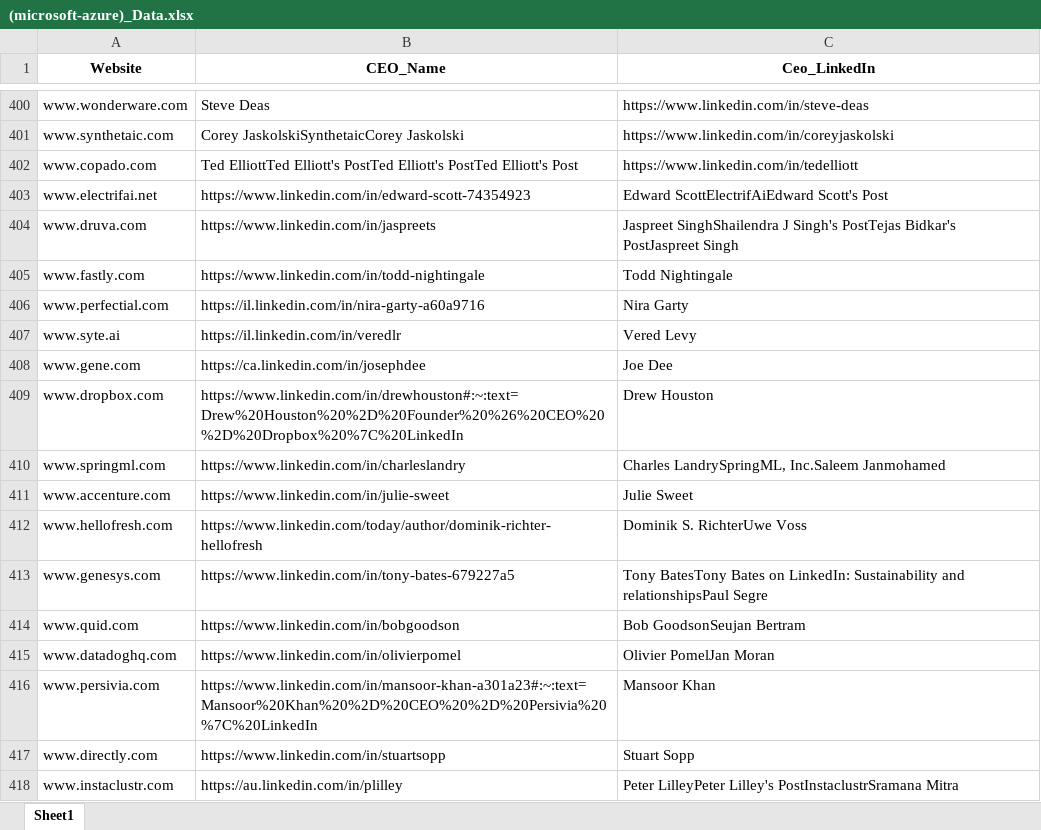
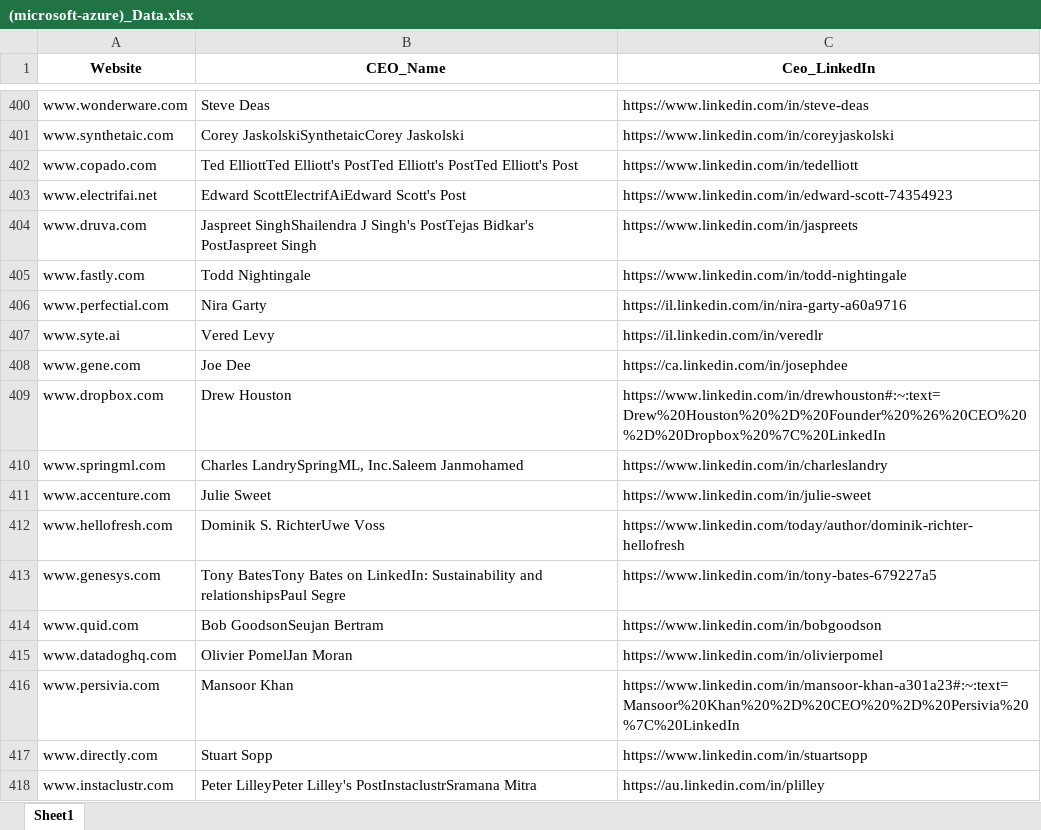
Before and after one commit to Ragu162004/CentillionLabs, an Excel workbook: (microsoft-azure)_Data.xlsx, sheet Sheet1, drawn as a sheet; only a part is shown, gaps mark what is left out; values as stored, in another font and other column widths than the file's, no borders; the diff covers the shown part only; the diff names each change by its address in the sheet, - before the commit and + after, or states it on an @@ line.

```diff
--- a/(microsoft-azure)_Data.xlsx (sheet Sheet1)
+++ b/(microsoft-azure)_Data.xlsx (sheet Sheet1)
-B403 (CEO_Name): https://www.linkedin.com/in/edward-scott-74354923
+B403 (CEO_Name): Edward ScottElectrifAiEdward Scott's Post
-C403 (Ceo_LinkedIn): Edward ScottElectrifAiEdward Scott's Post
+C403 (Ceo_LinkedIn): https://www.linkedin.com/in/edward-scott-74354923
-B404 (CEO_Name): https://www.linkedin.com/in/jaspreets
+B404 (CEO_Name): Jaspreet SinghShailendra J Singh's PostTejas Bidkar's PostJaspreet Singh
-C404 (Ceo_LinkedIn): Jaspreet SinghShailendra J Singh's PostTejas Bidkar's PostJaspreet Singh
+C404 (Ceo_LinkedIn): https://www.linkedin.com/in/jaspreets
-B405 (CEO_Name): https://www.linkedin.com/in/todd-nightingale
+B405 (CEO_Name): Todd Nightingale
-C405 (Ceo_LinkedIn): Todd Nightingale
+C405 (Ceo_LinkedIn): https://www.linkedin.com/in/todd-nightingale
-B406 (CEO_Name): https://il.linkedin.com/in/nira-garty-a60a9716
+B406 (CEO_Name): Nira Garty
-C406 (Ceo_LinkedIn): Nira Garty
+C406 (Ceo_LinkedIn): https://il.linkedin.com/in/nira-garty-a60a9716
-B407 (CEO_Name): https://il.linkedin.com/in/veredlr
+B407 (CEO_Name): Vered Levy
-C407 (Ceo_LinkedIn): Vered Levy
+C407 (Ceo_LinkedIn): https://il.linkedin.com/in/veredlr
-B408 (CEO_Name): https://ca.linkedin.com/in/josephdee
+B408 (CEO_Name): Joe Dee
-C408 (Ceo_LinkedIn): Joe Dee
+C408 (Ceo_LinkedIn): https://ca.linkedin.com/in/josephdee
-B409 (CEO_Name): https://www.linkedin.com/in/drewhouston#:~:text=Drew%20Houston%20%2D%20Founder%20%26%20CEO%20%2D%20Dropbox%20%7C%20LinkedIn
+B409 (CEO_Name): Drew Houston
-C409 (Ceo_LinkedIn): Drew Houston
+C409 (Ceo_LinkedIn): https://www.linkedin.com/in/drewhouston#:~:text=Drew%20Houston%20%2D%20Founder%20%26%20CEO%20%2D%20Dropbox%20%7C%20LinkedIn
-B410 (CEO_Name): https://www.linkedin.com/in/charleslandry
+B410 (CEO_Name): Charles LandrySpringML, Inc.Saleem Janmohamed
-C410 (Ceo_LinkedIn): Charles LandrySpringML, Inc.Saleem Janmohamed
+C410 (Ceo_LinkedIn): https://www.linkedin.com/in/charleslandry
-B411 (CEO_Name): https://www.linkedin.com/in/julie-sweet
+B411 (CEO_Name): Julie Sweet
-C411 (Ceo_LinkedIn): Julie Sweet
+C411 (Ceo_LinkedIn): https://www.linkedin.com/in/julie-sweet
-B412 (CEO_Name): https://www.linkedin.com/today/author/dominik-richter-hellofresh
+B412 (CEO_Name): Dominik S. RichterUwe Voss
-C412 (Ceo_LinkedIn): Dominik S. RichterUwe Voss
+C412 (Ceo_LinkedIn): https://www.linkedin.com/today/author/dominik-richter-hellofresh
-B413 (CEO_Name): https://www.linkedin.com/in/tony-bates-679227a5
+B413 (CEO_Name): Tony BatesTony Bates on LinkedIn: Sustainability and relationshipsPaul Segre
-C413 (Ceo_LinkedIn): Tony BatesTony Bates on LinkedIn: Sustainability and relationshipsPaul Segre
+C413 (Ceo_LinkedIn): https://www.linkedin.com/in/tony-bates-679227a5
-B414 (CEO_Name): https://www.linkedin.com/in/bobgoodson
+B414 (CEO_Name): Bob GoodsonSeujan Bertram
-C414 (Ceo_LinkedIn): Bob GoodsonSeujan Bertram
+C414 (Ceo_LinkedIn): https://www.linkedin.com/in/bobgoodson
-B415 (CEO_Name): https://www.linkedin.com/in/olivierpomel
+B415 (CEO_Name): Olivier PomelJan Moran
-C415 (Ceo_LinkedIn): Olivier PomelJan Moran
+C415 (Ceo_LinkedIn): https://www.linkedin.com/in/olivierpomel
-B416 (CEO_Name): https://www.linkedin.com/in/mansoor-khan-a301a23#:~:text=Mansoor%20Khan%20%2D%20CEO%20%2D%20Persivia%20%7C%20LinkedIn
+B416 (CEO_Name): Mansoor Khan
-C416 (Ceo_LinkedIn): Mansoor Khan
+C416 (Ceo_LinkedIn): https://www.linkedin.com/in/mansoor-khan-a301a23#:~:text=Mansoor%20Khan%20%2D%20CEO%20%2D%20Persivia%20%7C%20LinkedIn
-B417 (CEO_Name): https://www.linkedin.com/in/stuartsopp
+B417 (CEO_Name): Stuart Sopp
-C417 (Ceo_LinkedIn): Stuart Sopp
+C417 (Ceo_LinkedIn): https://www.linkedin.com/in/stuartsopp
-B418 (CEO_Name): https://au.linkedin.com/in/plilley
+B418 (CEO_Name): Peter LilleyPeter Lilley's PostInstaclustrSramana Mitra
-C418 (Ceo_LinkedIn): Peter LilleyPeter Lilley's PostInstaclustrSramana Mitra
+C418 (Ceo_LinkedIn): https://au.linkedin.com/in/plilley
```
Also changed, not shown: 26 added rows and 324 edited cells elsewhere in this sheet, (google-cloud-platform)_Data.xlsx, 1 other file.
